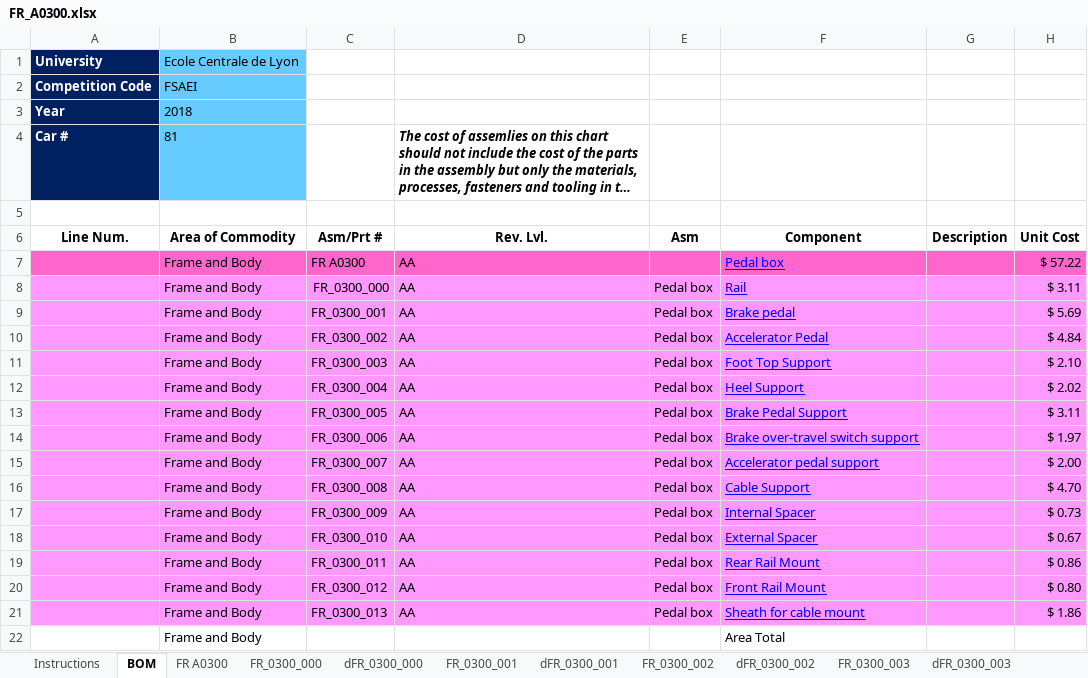
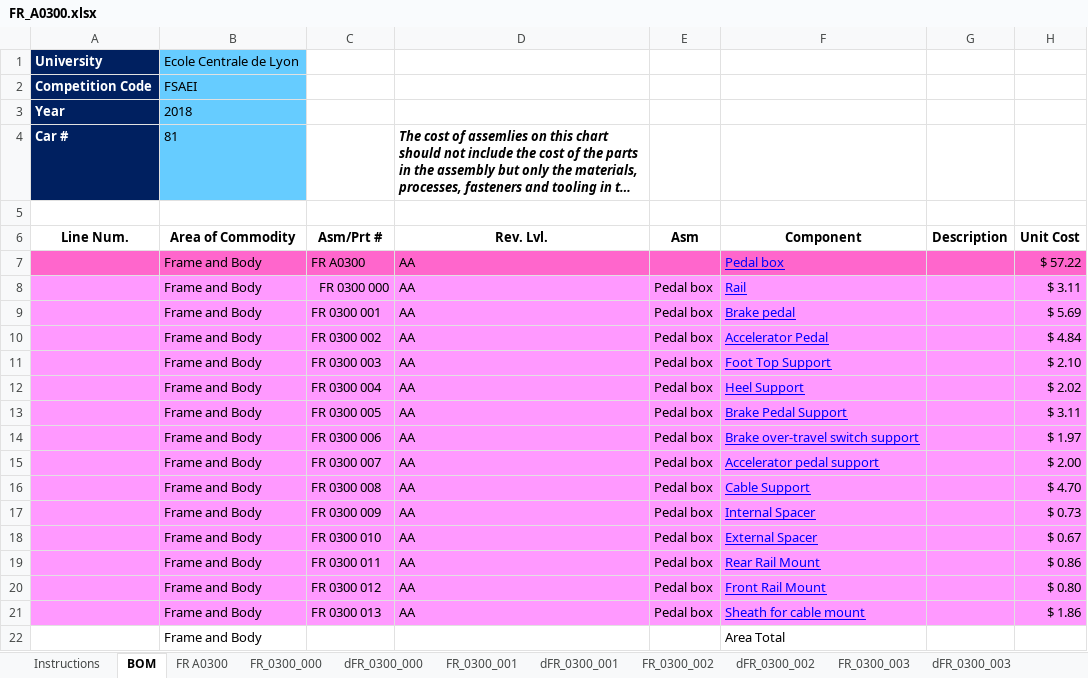
Before and after one commit to epsa-team/Vulcanix-v1.0, an Excel workbook: FR - Frame & Body/Cost/FR_A0300.xlsx, sheet BOM, drawn as a sheet; only a part is shown; long unchanged cells end in …; values as stored, in another font and other column widths than the file's, no borders; the diff names each change by its address in the sheet, - before the commit and + after, or states it on an @@ line.

Commit message:
Cost

```diff
--- a/FR - Frame & Body/Cost/FR_A0300.xlsx (sheet BOM)
+++ b/FR - Frame & Body/Cost/FR_A0300.xlsx (sheet BOM)
-C8 (Asm/Prt #): FR_0300_000
+C8 (Asm/Prt #): FR 0300 000
-C9 (Asm/Prt #): FR_0300_001
+C9 (Asm/Prt #): FR 0300 001
-C10 (Asm/Prt #): FR_0300_002
+C10 (Asm/Prt #): FR 0300 002
-C11 (Asm/Prt #): FR_0300_003
+C11 (Asm/Prt #): FR 0300 003
-C12 (Asm/Prt #): FR_0300_004
+C12 (Asm/Prt #): FR 0300 004
-C13 (Asm/Prt #): FR_0300_005
+C13 (Asm/Prt #): FR 0300 005
-C14 (Asm/Prt #): FR_0300_006
+C14 (Asm/Prt #): FR 0300 006
-C15 (Asm/Prt #): FR_0300_007
+C15 (Asm/Prt #): FR 0300 007
-C16 (Asm/Prt #): FR_0300_008
+C16 (Asm/Prt #): FR 0300 008
-C17 (Asm/Prt #): FR_0300_009
+C17 (Asm/Prt #): FR 0300 009
-C18 (Asm/Prt #): FR_0300_010
+C18 (Asm/Prt #): FR 0300 010
-C19 (Asm/Prt #): FR_0300_011
+C19 (Asm/Prt #): FR 0300 011
-C20 (Asm/Prt #): FR_0300_012
+C20 (Asm/Prt #): FR 0300 012
-C21 (Asm/Prt #): FR_0300_013
+C21 (Asm/Prt #): FR 0300 013
```
Also changed, not shown: sheet FR_0300_013, sheet FR_0300_012, sheet FR_0300_011, sheet FR_0300_009, sheet FR_0300_010, sheet FR_0300_005, 8 more sheets, FR - Frame & Body/Cost/FR_A0400.xlsx.
